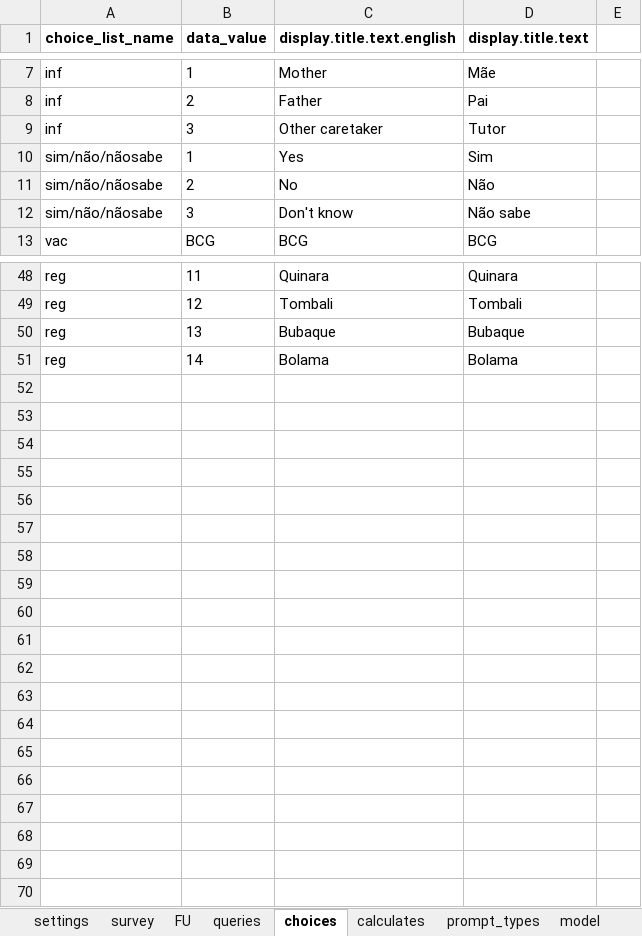
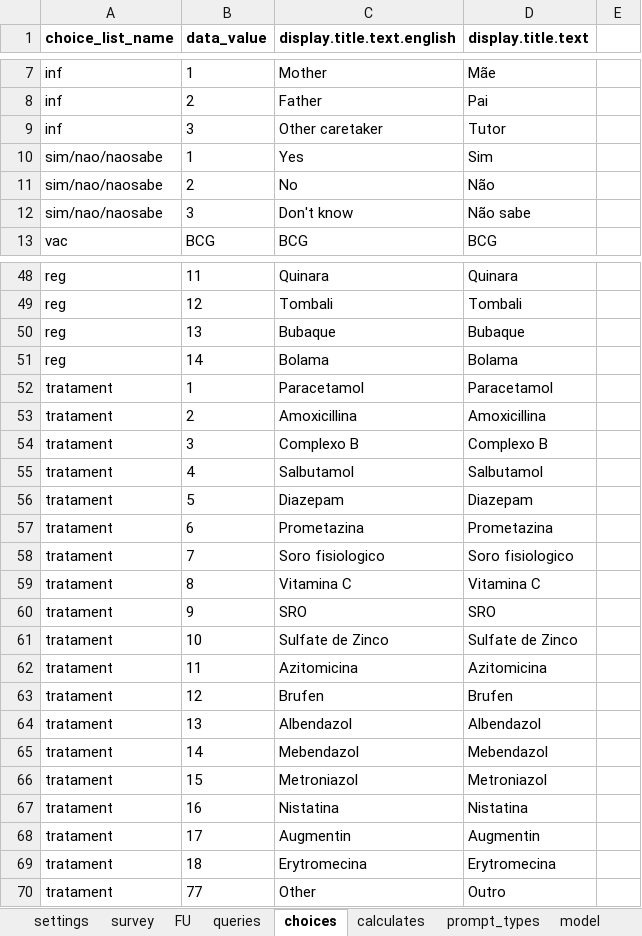
Before and after one commit to BandimHealthProject/MADtrial, an Excel workbook: app/config/tables/MADTRIAL_FU_PHONE/Forms/MADTRIAL_FU_PHONE/MADTRIAL_FU_PHONE.xlsx, sheet choices, drawn as a sheet; only a part is shown, gaps mark what is left out; values as stored, in another font and other column widths than the file's, no borders; the diff covers the shown part only; the diff names each change by its address in the sheet, - before the commit and + after, or states it on an @@ line.

Commit message:
add 9 months to followup phone

```diff
--- a/app/config/tables/MADTRIAL_FU_PHONE/Forms/MADTRIAL_FU_PHONE/MADTRIAL_FU_PHONE.xlsx (sheet choices)
+++ b/app/config/tables/MADTRIAL_FU_PHONE/Forms/MADTRIAL_FU_PHONE/MADTRIAL_FU_PHONE.xlsx (sheet choices)
-A10:A12 (choice_list_name): sim/não/nãosabe
+A10:A12 (choice_list_name): sim/nao/naosabe
+row 52: tratament | 1 | Paracetamol | Paracetamol
+row 53: tratament | 2 | Amoxicillina | Amoxicillina
+row 54: tratament | 3 | Complexo B | Complexo B
+row 55: tratament | 4 | Salbutamol | Salbutamol
+row 56: tratament | 5 | Diazepam | Diazepam
+row 57: tratament | 6 | Prometazina | Prometazina
+row 58: tratament | 7 | Soro fisiologico | Soro fisiologico
+row 59: tratament | 8 | Vitamina C | Vitamina C
+row 60: tratament | 9 | SRO | SRO
+row 61: tratament | 10 | Sulfate de Zinco | Sulfate de Zinco
+row 62: tratament | 11 | Azitomicina | Azitomicina
+row 63: tratament | 12 | Brufen | Brufen
+row 64: tratament | 13 | Albendazol | Albendazol
+row 65: tratament | 14 | Mebendazol | Mebendazol
+row 66: tratament | 15 | Metroniazol | Metroniazol
+row 67: tratament | 16 | Nistatina | Nistatina
+row 68: tratament | 17 | Augmentin | Augmentin
+row 69: tratament | 18 | Erytromecina | Erytromecina
+row 70: tratament | 77 | Other | Outro
```
Also changed, not shown: 2 edited cells elsewhere in this sheet, sheet queries, sheet FU, 12 other files.
